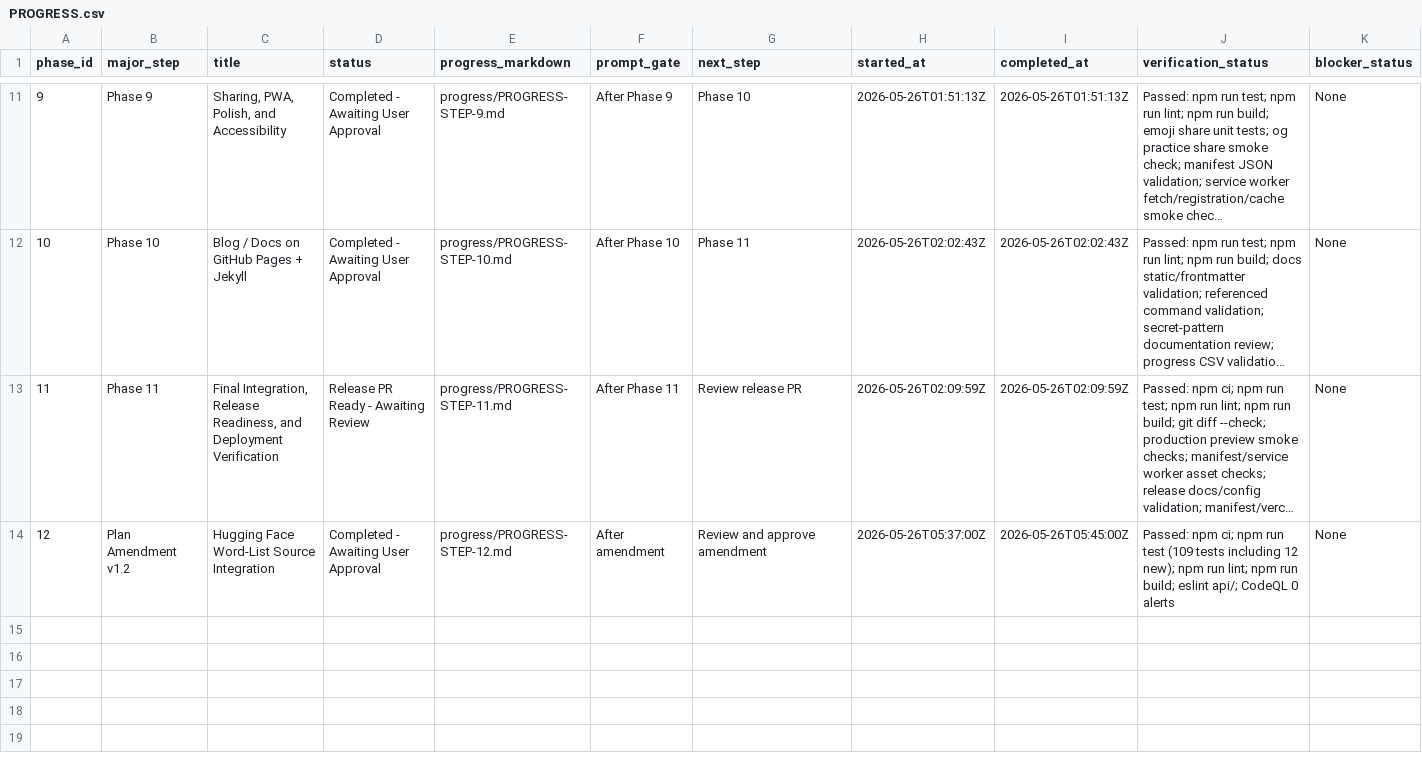
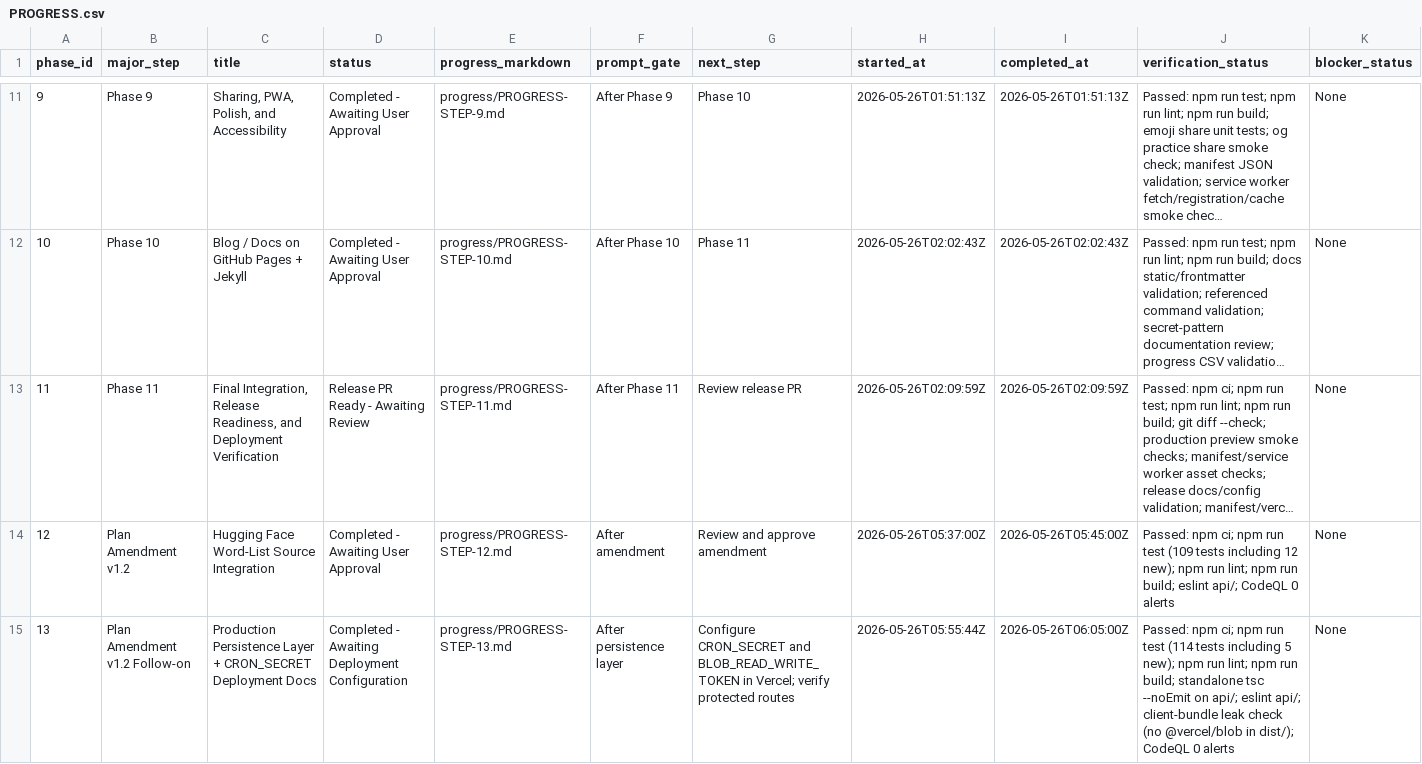
Before and after one commit to ryanjosephkamp/brrrdle-dev, a CSV file: progress/PROGRESS.csv, drawn as a sheet; only a part is shown, gaps mark what is left out; long unchanged cells end in …; rows hold the shown columns only; the diff names each change by its address in the sheet, - before the commit and + after, or states it on an @@ line.

```diff
--- a/progress/PROGRESS.csv
+++ b/progress/PROGRESS.csv
+row 15: 13 | Plan Amendment v1.2 Follow-on | Production Persistence Layer + CRON_SECRET Deployment Docs | Completed - Awaiting Deployment Configuration | progress/PROGRESS-STEP-13.md | After persistence layer | Configure CRON_SECRET and BLOB_READ_WRITE_TOKEN in Vercel; verify protected routes | 2026-05-26T05:55:44Z | 2026-05-26T06:05:00Z | Passed: npm ci; npm run test (114 tests including 5 new); npm run lint; npm run build; standalone tsc --noEmit on api/; eslint api/; client-bundle leak check (no @vercel/blob in dist/); CodeQL 0 alerts | None
```
Also changed, not shown: 14 other files.
